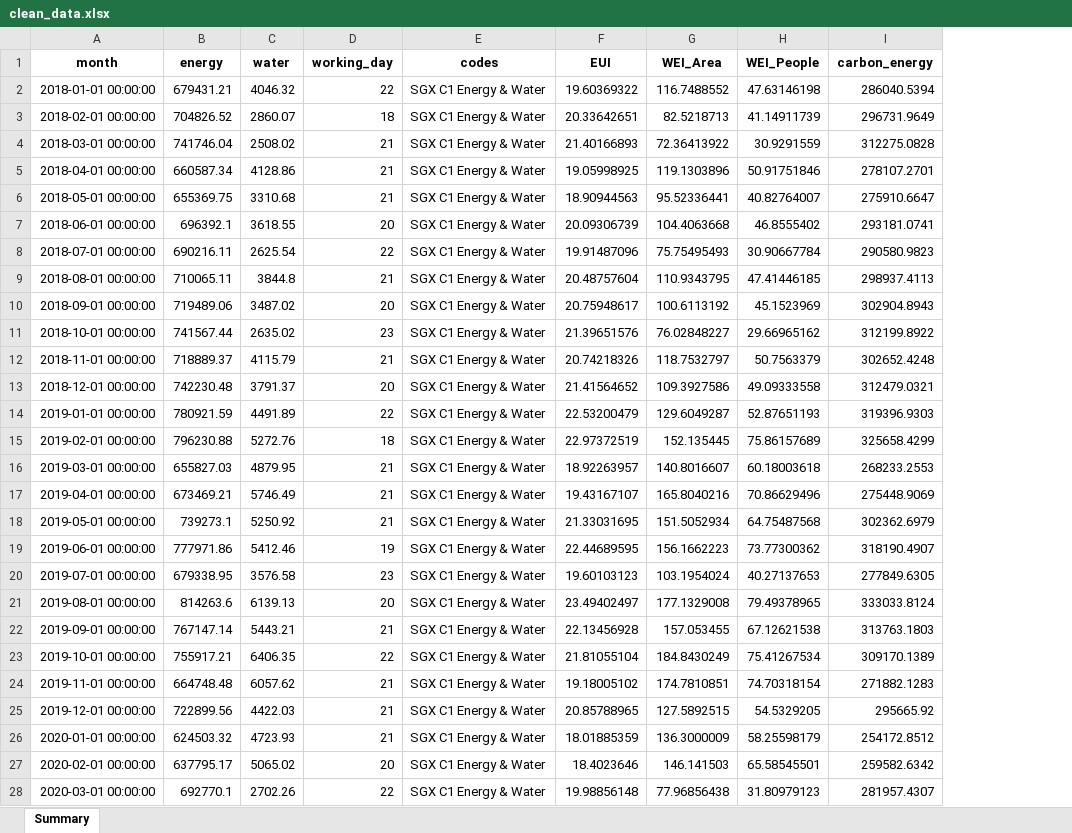
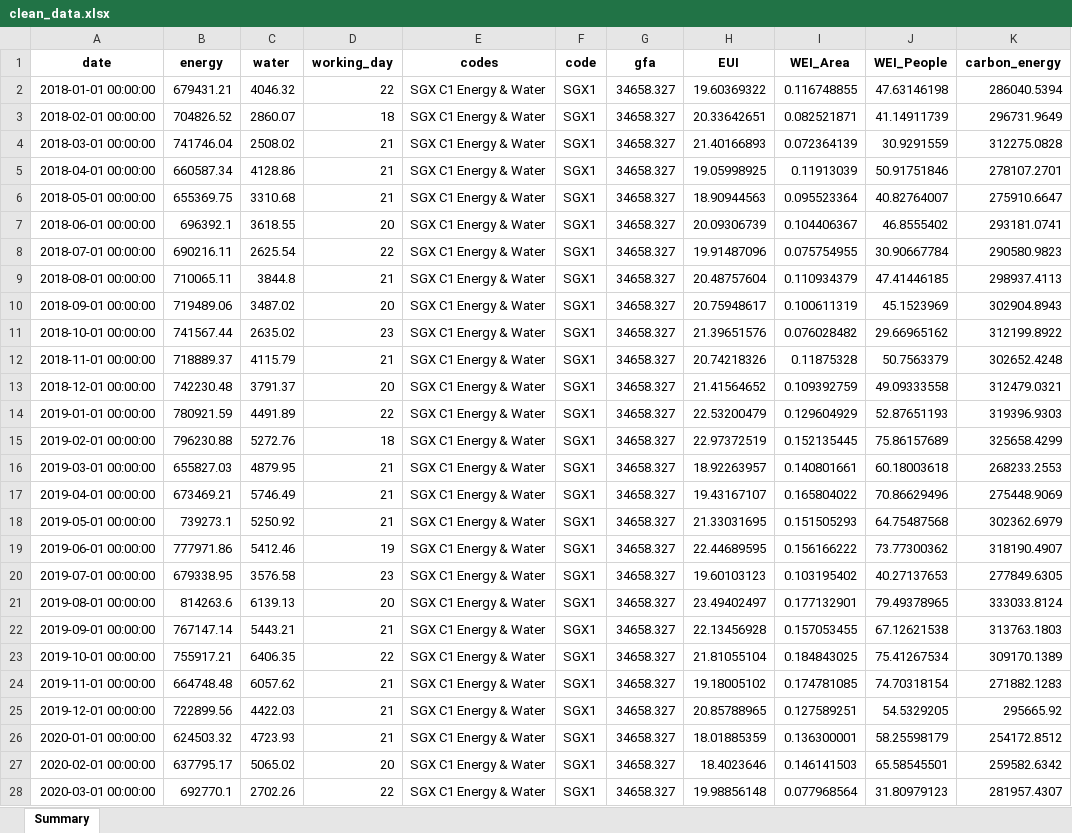
Before and after one commit to daryl-xD/DIS_sustainability_student, an Excel workbook: store/output/clean_data.xlsx, sheet Summary, drawn as a sheet; only a part is shown; values as stored, in another font and other column widths than the file's, no borders; addresses are those after the commit; the diff covers the shown part only; the diff names each change by its address in the sheet, - before the commit and + after, or states it on an @@ line.

```diff
--- a/store/output/clean_data.xlsx (sheet Summary)
+++ b/store/output/clean_data.xlsx (sheet Summary)
+column F (code), rows 2-28: all SGX1
+column G (gfa), rows 2-28: all 34658.327
-A1: month
+A1: date
-I2 (WEI_Area): 116.7488552
+I2 (WEI_Area): 0.116748855
-I3 (WEI_Area): 82.5218713
+I3 (WEI_Area): 0.082521871
-I4 (WEI_Area): 72.36413922
+I4 (WEI_Area): 0.072364139
-I5 (WEI_Area): 119.1303896
+I5 (WEI_Area): 0.11913039
-I6 (WEI_Area): 95.52336441
+I6 (WEI_Area): 0.095523364
-I7 (WEI_Area): 104.4063668
+I7 (WEI_Area): 0.104406367
-I8 (WEI_Area): 75.75495493
+I8 (WEI_Area): 0.075754955
-I9 (WEI_Area): 110.9343795
+I9 (WEI_Area): 0.110934379
-I10 (WEI_Area): 100.6113192
+I10 (WEI_Area): 0.100611319
-I11 (WEI_Area): 76.02848227
+I11 (WEI_Area): 0.076028482
-I12 (WEI_Area): 118.7532797
+I12 (WEI_Area): 0.11875328
-I13 (WEI_Area): 109.3927586
+I13 (WEI_Area): 0.109392759
-I14 (WEI_Area): 129.6049287
+I14 (WEI_Area): 0.129604929
-I15 (WEI_Area): 152.135445
+I15 (WEI_Area): 0.152135445
-I16 (WEI_Area): 140.8016607
+I16 (WEI_Area): 0.140801661
-I17 (WEI_Area): 165.8040216
+I17 (WEI_Area): 0.165804022
-I18 (WEI_Area): 151.5052934
+I18 (WEI_Area): 0.151505293
-I19 (WEI_Area): 156.1662223
+I19 (WEI_Area): 0.156166222
-I20 (WEI_Area): 103.1954024
+I20 (WEI_Area): 0.103195402
-I21 (WEI_Area): 177.1329008
+I21 (WEI_Area): 0.177132901
-I22 (WEI_Area): 157.053455
+I22 (WEI_Area): 0.157053455
-I23 (WEI_Area): 184.8430249
+I23 (WEI_Area): 0.184843025
-I24 (WEI_Area): 174.7810851
+I24 (WEI_Area): 0.174781085
-I25 (WEI_Area): 127.5892515
+I25 (WEI_Area): 0.127589251
-I26 (WEI_Area): 136.3000009
+I26 (WEI_Area): 0.136300001
-I27 (WEI_Area): 146.141503
+I27 (WEI_Area): 0.146141503
-I28 (WEI_Area): 77.96856438
+I28 (WEI_Area): 0.077968564
```
Also changed, not shown: 561 edited cells elsewhere in this sheet, 18 other files.
